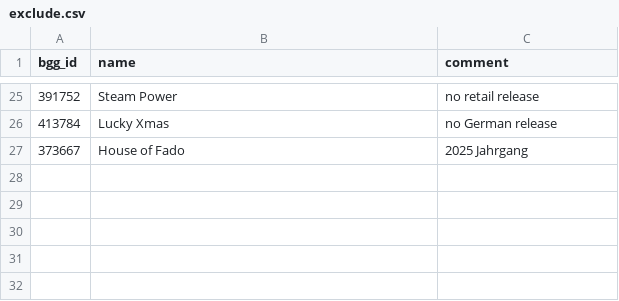
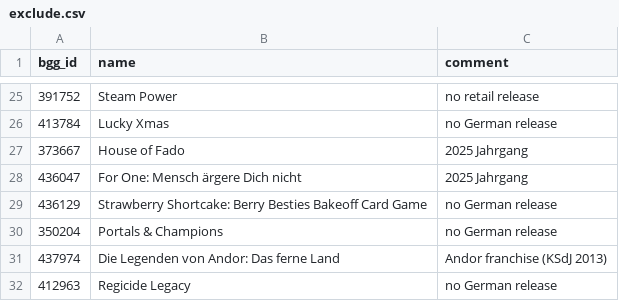
Before and after one commit to recommend-games/spiel-des-jahres, a CSV file: src/spiel_des_jahres/data/2026/exclude.csv, drawn as a sheet; only a part is shown, gaps mark what is left out.

Commit message:
More exclusions

```diff
--- a/src/spiel_des_jahres/data/2026/exclude.csv
+++ b/src/spiel_des_jahres/data/2026/exclude.csv
@@ -27 +27,6 @@ bgg_id,name,comment
 373667,House of Fado,2025 Jahrgang
+436047,For One: Mensch ärgere Dich nicht,2025 Jahrgang
+436129,Strawberry Shortcake: Berry Besties Bakeoff Card Game,no German release
+350204,Portals & Champions,no German release
+437974,Die Legenden von Andor: Das ferne Land,Andor franchise (KSdJ 2013)
+412963,Regicide Legacy,no German release
```
